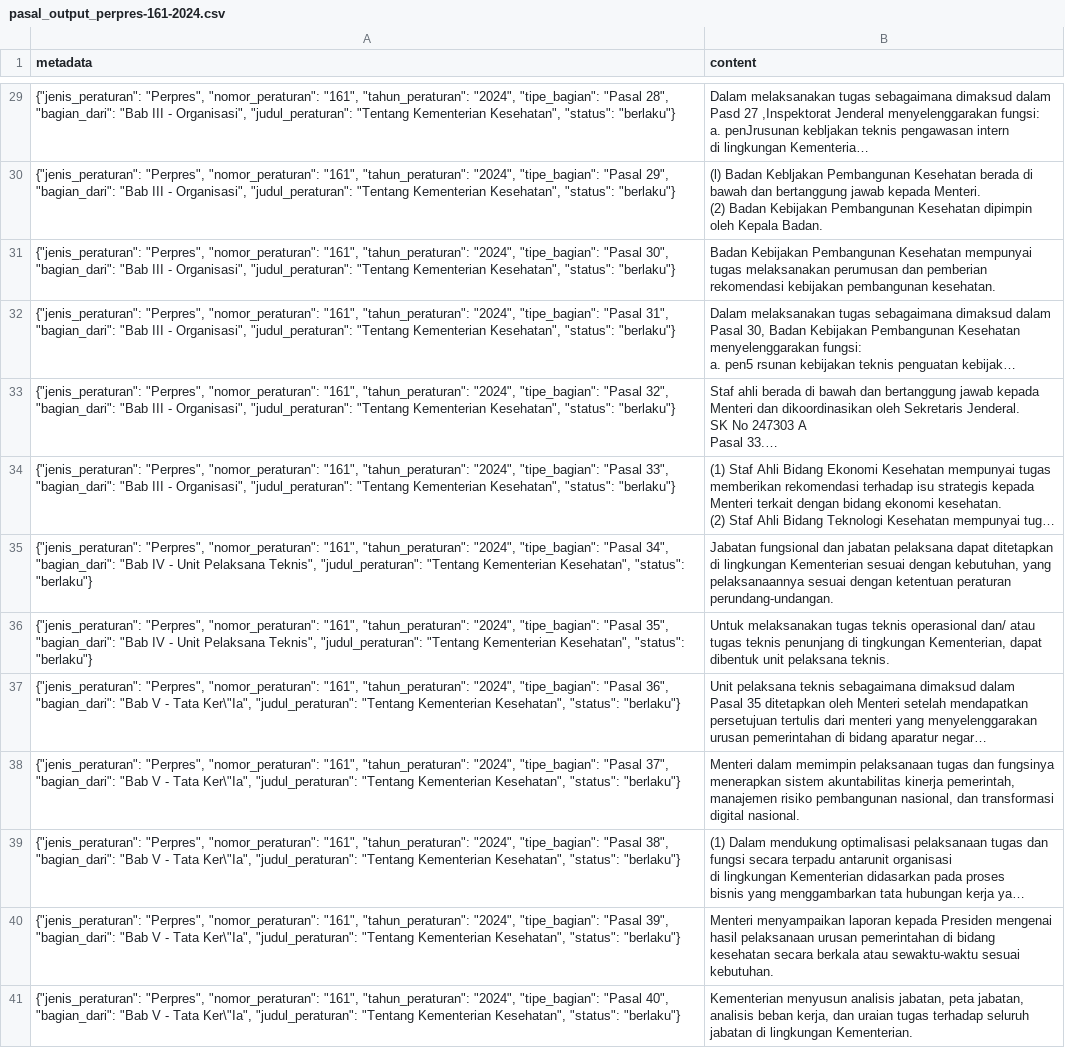
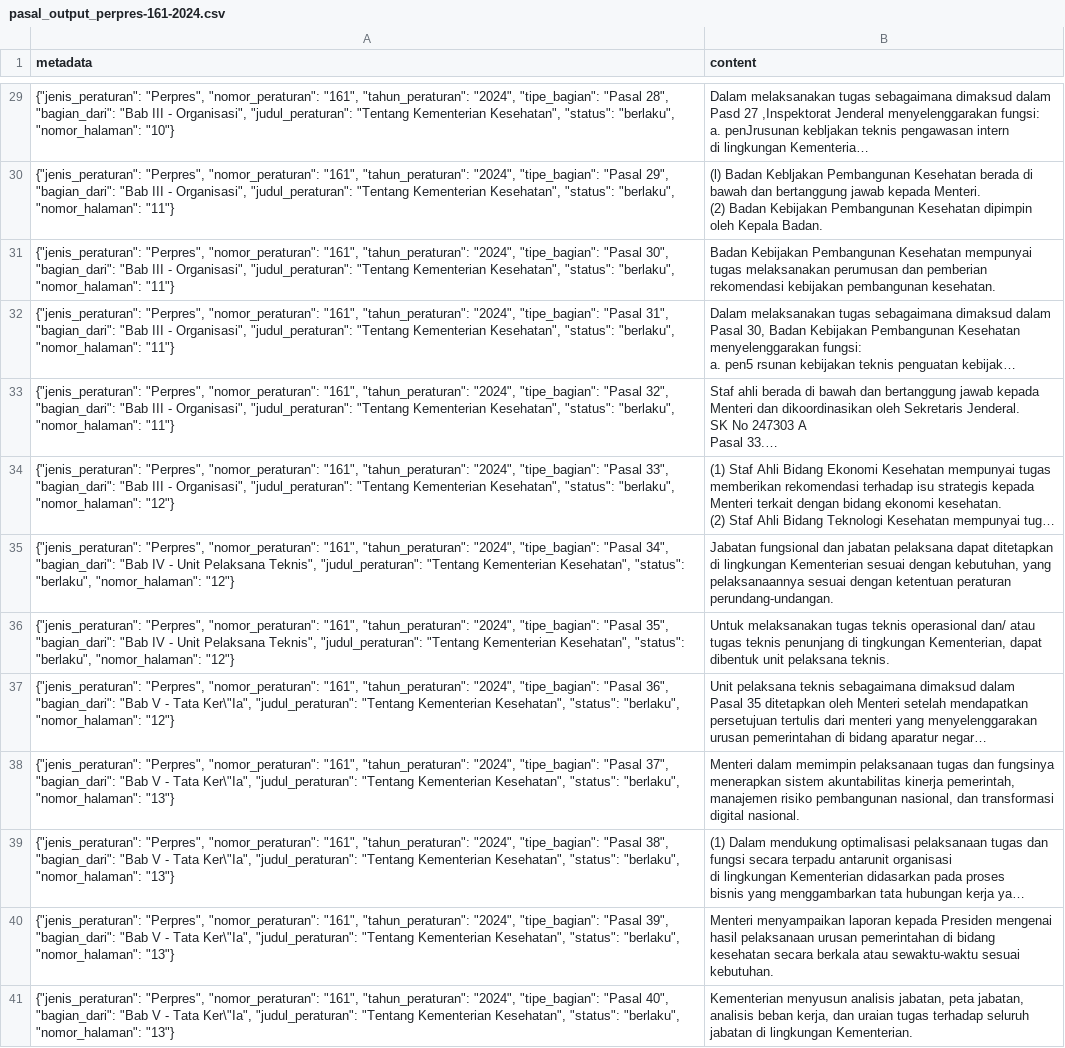
Before and after one commit to LexMedica-Chatbot/Question-Answering-RAG, a CSV file: data/processed/pasal_output_perpres-161-2024.csv, drawn as a sheet; only a part is shown, gaps mark what is left out; long unchanged cells end in …; the diff covers the shown part only; the diff names each change by its address in the sheet, - before the commit and + after, or states it on an @@ line.

Commit message:
chore: add nomor_halaman perpres

```diff
--- a/data/processed/pasal_output_perpres-161-2024.csv
+++ b/data/processed/pasal_output_perpres-161-2024.csv
-A29 (metadata): …Kesehatan", "status": "berlaku"}
+A29 (metadata): …Kesehatan", "status": "berlaku", "nomor_halaman": "10"}
-A30 (metadata): …Kesehatan", "status": "berlaku"}
+A30 (metadata): …Kesehatan", "status": "berlaku", "nomor_halaman": "11"}
-A31 (metadata): …Kesehatan", "status": "berlaku"}
+A31 (metadata): …Kesehatan", "status": "berlaku", "nomor_halaman": "11"}
-A32 (metadata): …Kesehatan", "status": "berlaku"}
+A32 (metadata): …Kesehatan", "status": "berlaku", "nomor_halaman": "11"}
-A33 (metadata): …Kesehatan", "status": "berlaku"}
+A33 (metadata): …Kesehatan", "status": "berlaku", "nomor_halaman": "11"}
-A34 (metadata): …Kesehatan", "status": "berlaku"}
+A34 (metadata): …Kesehatan", "status": "berlaku", "nomor_halaman": "12"}
-A35 (metadata): …Kesehatan", "status": "berlaku"}
+A35 (metadata): …Kesehatan", "status": "berlaku", "nomor_halaman": "12"}
-A36 (metadata): …Kesehatan", "status": "berlaku"}
+A36 (metadata): …Kesehatan", "status": "berlaku", "nomor_halaman": "12"}
-A37 (metadata): …Kesehatan", "status": "berlaku"}
+A37 (metadata): …Kesehatan", "status": "berlaku", "nomor_halaman": "12"}
-A38 (metadata): …Kesehatan", "status": "berlaku"}
+A38 (metadata): …Kesehatan", "status": "berlaku", "nomor_halaman": "13"}
-A39 (metadata): …Kesehatan", "status": "berlaku"}
+A39 (metadata): …Kesehatan", "status": "berlaku", "nomor_halaman": "13"}
-A40 (metadata): …Kesehatan", "status": "berlaku"}
+A40 (metadata): …Kesehatan", "status": "berlaku", "nomor_halaman": "13"}
-A41 (metadata): …Kesehatan", "status": "berlaku"}
+A41 (metadata): …Kesehatan", "status": "berlaku", "nomor_halaman": "13"}
```
Also changed, not shown: 39 edited cells elsewhere in this file, data/processed/pasal_output_perpres-121-2024.csv, data/processed/pasal_output_perpres-6-2023.csv, 11 other files.
